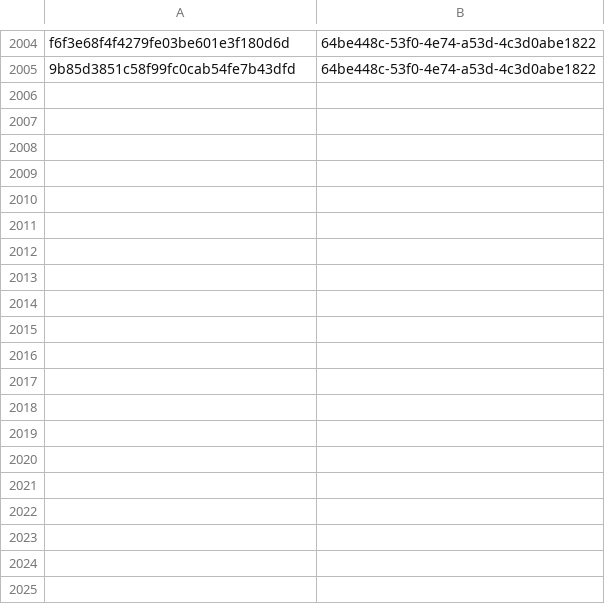
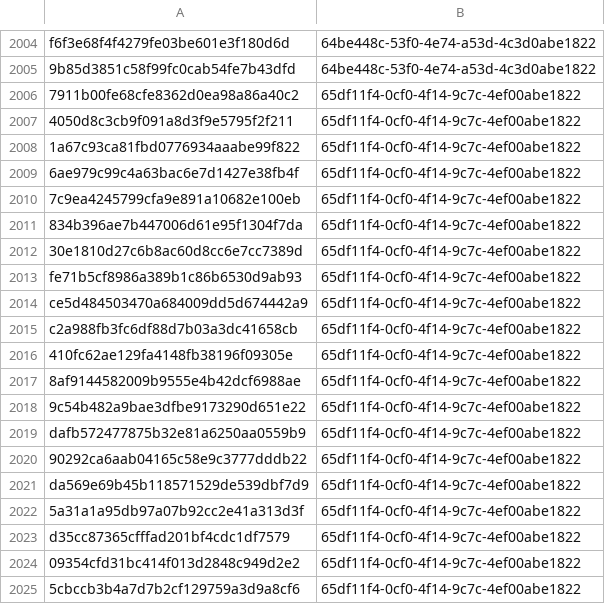
Before and after one commit to VictorCuralea/public-threat-intel-feeds, a CSV file: rawdata/cert-fr/hashes.csv, drawn as a sheet; only a part is shown, gaps mark what is left out; the diff covers the shown part only.

Commit message:
automated data update, cron

```diff
--- a/rawdata/cert-fr/hashes.csv
+++ b/rawdata/cert-fr/hashes.csv
@@ -2005 +2005,21 @@ f6f3e68f4f4279fe03be601e3f180d6d,64be448c-53f0-4e74-a53d-4c3d0abe1822
 9b85d3851c58f99fc0cab54fe7b43dfd,64be448c-53f0-4e74-a53d-4c3d0abe1822
+7911b00fe68cfe8362d0ea98a86a40c2,65df11f4-0cf0-4f14-9c7c-4ef00abe1822
+4050d8c3cb9f091a8d3f9e5795f2f211,65df11f4-0cf0-4f14-9c7c-4ef00abe1822
+1a67c93ca81fbd0776934aaabe99f822,65df11f4-0cf0-4f14-9c7c-4ef00abe1822
+6ae979c99c4a63bac6e7d1427e38fb4f,65df11f4-0cf0-4f14-9c7c-4ef00abe1822
+7c9ea4245799cfa9e891a10682e100eb,65df11f4-0cf0-4f14-9c7c-4ef00abe1822
+834b396ae7b447006d61e95f1304f7da,65df11f4-0cf0-4f14-9c7c-4ef00abe1822
+30e1810d27c6b8ac60d8cc6e7cc7389d,65df11f4-0cf0-4f14-9c7c-4ef00abe1822
+fe71b5cf8986a389b1c86b6530d9ab93,65df11f4-0cf0-4f14-9c7c-4ef00abe1822
+ce5d484503470a684009dd5d674442a9,65df11f4-0cf0-4f14-9c7c-4ef00abe1822
+c2a988fb3fc6df88d7b03a3dc41658cb,65df11f4-0cf0-4f14-9c7c-4ef00abe1822
+410fc62ae129fa4148fb38196f09305e,65df11f4-0cf0-4f14-9c7c-4ef00abe1822
+8af9144582009b9555e4b42dcf6988ae,65df11f4-0cf0-4f14-9c7c-4ef00abe1822
+9c54b482a9bae3dfbe9173290d651e22,65df11f4-0cf0-4f14-9c7c-4ef00abe1822
+dafb572477875b32e81a6250aa0559b9,65df11f4-0cf0-4f14-9c7c-4ef00abe1822
+90292ca6aab04165c58e9c3777dddb22,65df11f4-0cf0-4f14-9c7c-4ef00abe1822
+da569e69b45b118571529de539dbf7d9,65df11f4-0cf0-4f14-9c7c-4ef00abe1822
+5a31a1a95db97a07b92cc2e41a313d3f,65df11f4-0cf0-4f14-9c7c-4ef00abe1822
+d35cc87365cfffad201bf4cdc1df7579,65df11f4-0cf0-4f14-9c7c-4ef00abe1822
+09354cfd31bc414f013d2848c949d2e2,65df11f4-0cf0-4f14-9c7c-4ef00abe1822
+5cbccb3b4a7d7b2cf129759a3d9a8cf6,65df11f4-0cf0-4f14-9c7c-4ef00abe1822
```
Also changed, not shown: 59 added rows elsewhere in this file, rawdata/cybercure/get_ips.csv, 28 other files.
